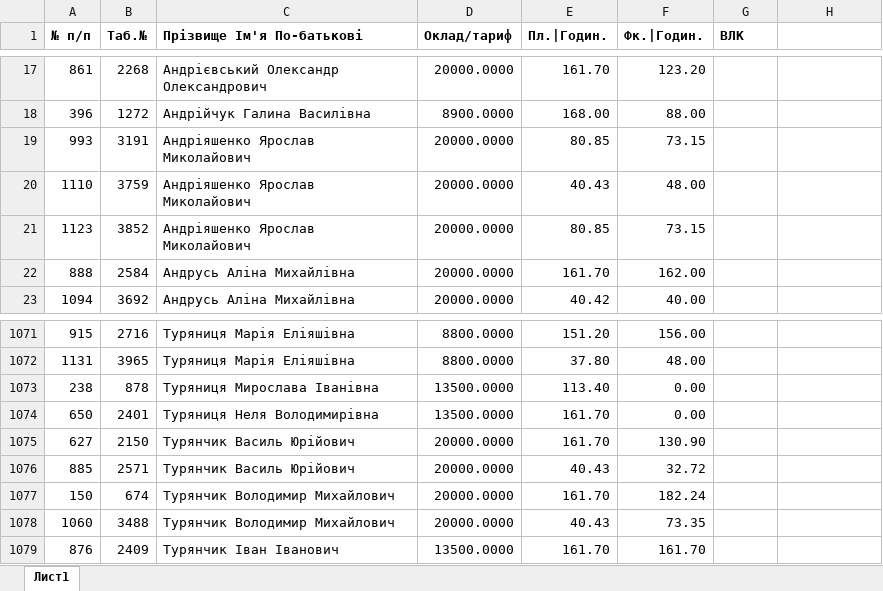
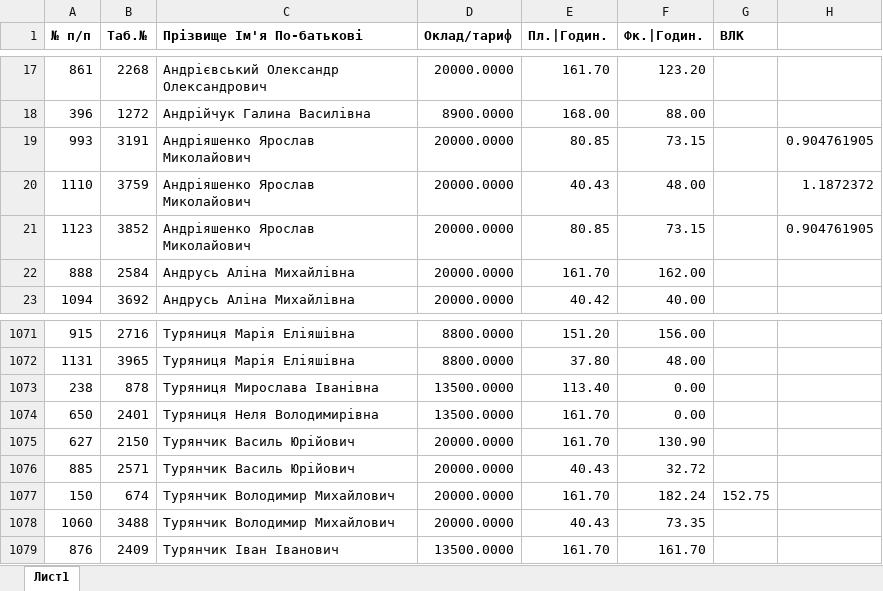
Before and after one commit to vvo12015/med_salary, an Excel workbook: src/main/resources/work-dir/time_sheet.xlsx, sheet Лист1, drawn as a sheet; only a part is shown, gaps mark what is left out; values as stored, in another font and other column widths than the file's, no borders; the diff names each change by its address in the sheet, - before the commit and + after, or states it on an @@ line.

```diff
--- a/src/main/resources/work-dir/time_sheet.xlsx (sheet Лист1)
+++ b/src/main/resources/work-dir/time_sheet.xlsx (sheet Лист1)
-H19: (empty)
+H19: 0.904761905
-H20: (empty)
+H20: 1.1872372
-H21: (empty)
+H21: 0.904761905
-G1077 (ВЛК): (empty)
+G1077 (ВЛК): 152.75
```
Also changed, not shown: src/main/resources/work-dir/departments.xlsx, src/main/resources/work-dir/user_positions.xlsx, 25 other files.
